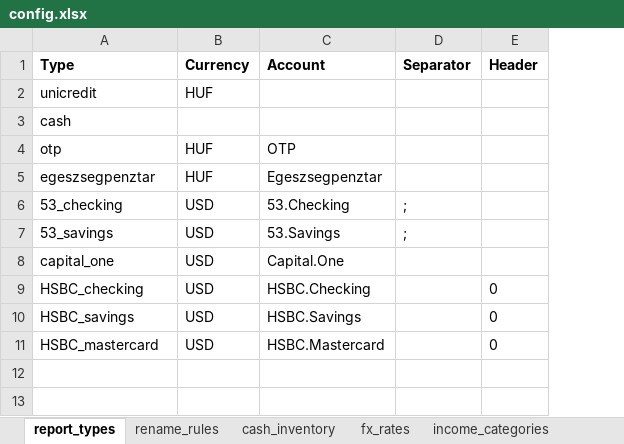
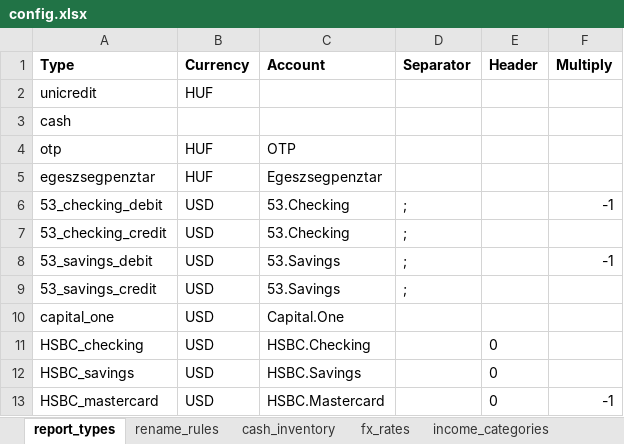
Before and after one commit to vektor8891/finance-R, an Excel workbook: config.xlsx, sheet report_types, drawn as a sheet; values as stored, in another font and other column widths than the file's, no borders; addresses are those after the commit; the diff names each change by its address in the sheet, - before the commit and + after, or states it on an @@ line.

Commit message:
add multiplier to report types and monthly balances

```diff
--- a/config.xlsx (sheet report_types)
+++ b/config.xlsx (sheet report_types)
+column F (Multiply), row 6: -1; row 8: -1; row 13: -1
-A6 (Type): 53_checking
+A6 (Type): 53_checking_debit
+row 7: 53_checking_credit | USD | 53.Checking | ;
-A8 (Type): 53_savings
+A8 (Type): 53_savings_debit
+row 9: 53_savings_credit | USD | 53.Savings | ;
```
Also changed, not shown: sheet patterns, sheet balance_monthly, sheet income_categories, sheet balance_initial, sheet cash_inventory, sheet target_categories, 6 other files.
